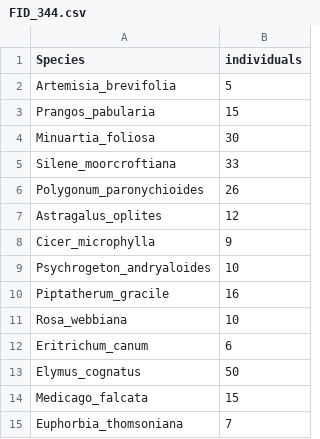
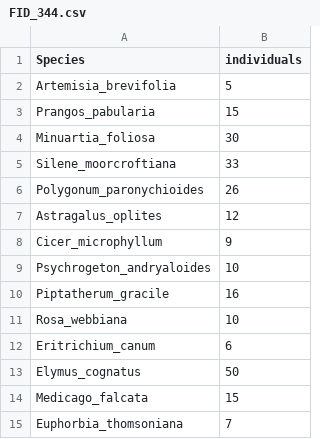
Before and after one commit to farazalam030/csvMerger_aimon, a CSV file: FIDs_Rechecks/FID_344.csv, drawn as a sheet.

```diff
--- a/FIDs_Rechecks/FID_344.csv
+++ b/FIDs_Rechecks/FID_344.csv
@@ -7,3 +7,3 @@ Polygonum_paronychioides,26
 Astragalus_oplites,12
-Cicer_microphylla,9
+Cicer_microphyllum,9
 Psychrogeton_andryaloides,10
@@ -11,3 +11,3 @@ Piptatherum_gracile,16
 Rosa_webbiana,10
-Eritrichum_canum,6
+Eritrichium_canum,6
 Elymus_cognatus,50
```
Also changed, not shown: FIDs_Rechecks/FID_314.csv, FIDs_Rechecks/FID_333.csv, 16 other files.
